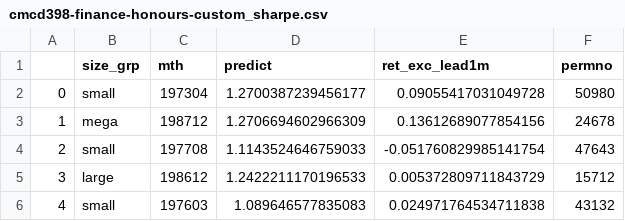
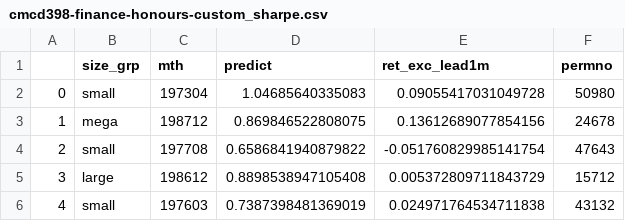
Before and after one commit to CMCD1996/finance-honours, a CSV file: results/predictions/cmcd398-finance-honours-custom_sharpe.csv, drawn as a sheet.

```diff
--- a/results/predictions/cmcd398-finance-honours-custom_sharpe.csv
+++ b/results/predictions/cmcd398-finance-honours-custom_sharpe.csv
@@ -1,6 +1,6 @@
 ,size_grp,mth,predict,ret_exc_lead1m,permno
-0,small,197304,1.2700387239456177,0.09055417031049728,50980
-1,mega,198712,1.2706694602966309,0.13612689077854156,24678
-2,small,197708,1.1143524646759033,-0.051760829985141754,47643
-3,large,198612,1.2422211170196533,0.005372809711843729,15712
-4,small,197603,1.089646577835083,0.024971764534711838,43132
+0,small,197304,1.04685640335083,0.09055417031049728,50980
+1,mega,198712,0.869846522808075,0.13612689077854156,24678
+2,small,197708,0.6586841940879822,-0.051760829985141754,47643
+3,large,198612,0.8898538947105408,0.005372809711843729,15712
+4,small,197603,0.7387398481369019,0.024971764534711838,43132
```
Also changed, not shown: results/predictions/cmcd398-finance-honours-custom_hp.csv, results/predictions/cmcd398-finance-honours-custom_hp_mse.csv, 5 other files.
